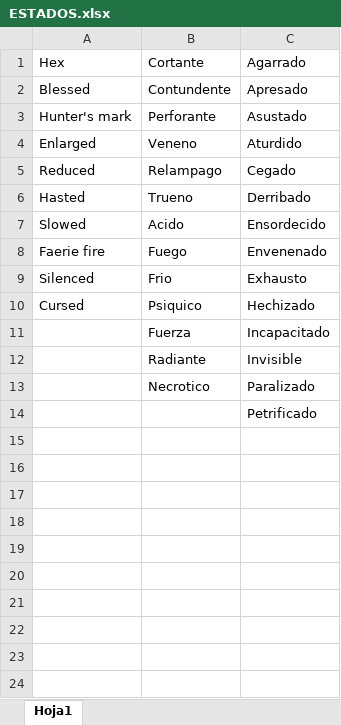
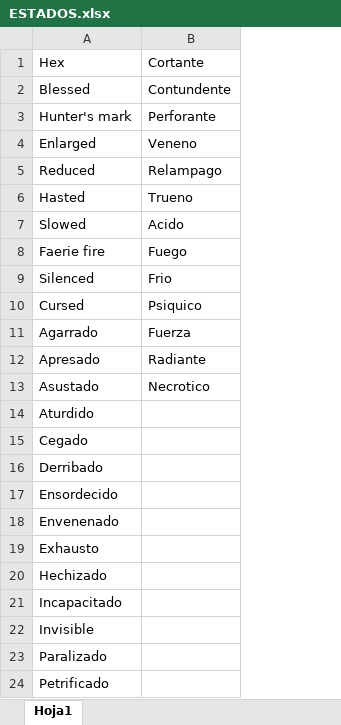
Before and after one commit to SrMilla/ControladorIniciativa, an Excel workbook: ESTADOS.xlsx, sheet Hoja1, drawn as a sheet; values as stored, in another font and other column widths than the file's, no borders; removed rows and columns are numbered as before the commit, all else as after; the diff names each change by its address in the sheet, - before the commit and + after, or states it on an @@ line.

Commit message:
Quitar Estados
Se añade la funcion quitar estados

```diff
--- a/ESTADOS.xlsx (sheet Hoja1)
+++ b/ESTADOS.xlsx (sheet Hoja1)
-column C, rows 1-14: Agarrado | Apresado | Asustado | Aturdido | Cegado | Derribado | Ensordecido | Envenenado | Exhausto | Hechizado | Incapacitado | Invisible | Paralizado | Petrificado
-A11: (empty)
+A11: Agarrado
-A12: (empty)
+A12: Apresado
-A13: (empty)
+A13: Asustado
-A14: (empty)
+A14: Aturdido
+row 15: Cegado
+row 16: Derribado
+row 17: Ensordecido
+row 18: Envenenado
+row 19: Exhausto
+row 20: Hechizado
+row 21: Incapacitado
+row 22: Invisible
+row 23: Paralizado
+row 24: Petrificado
```
Also changed, not shown: 2 other files.
